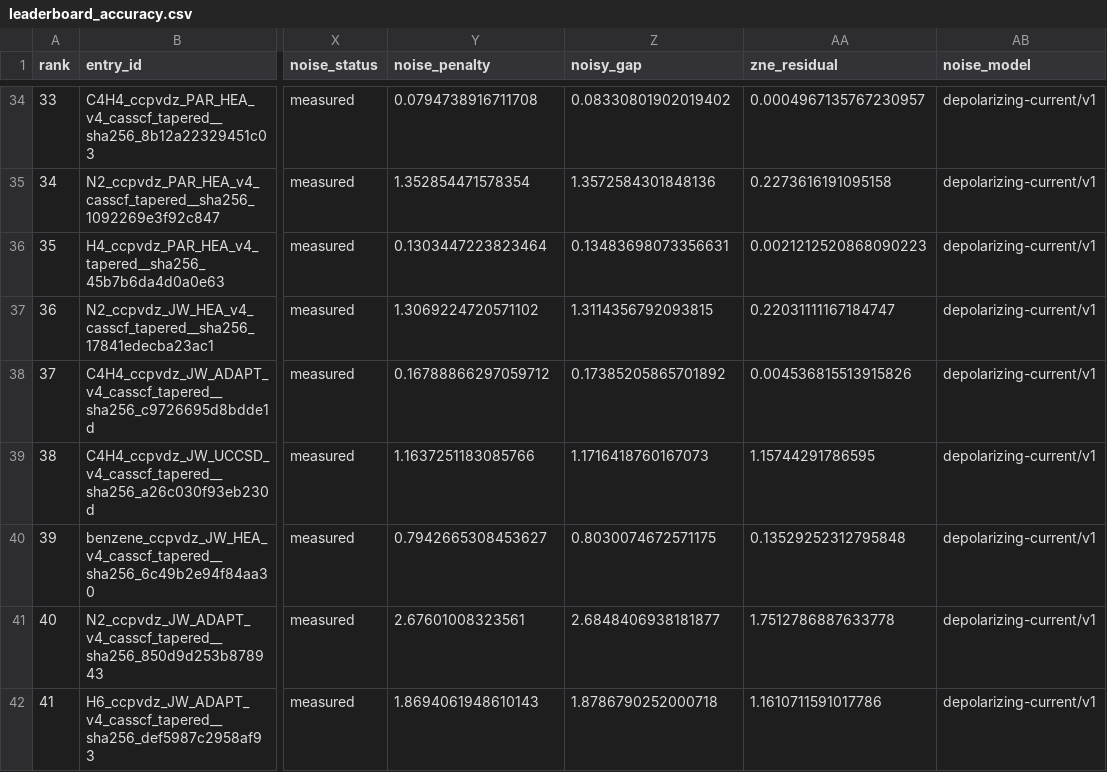
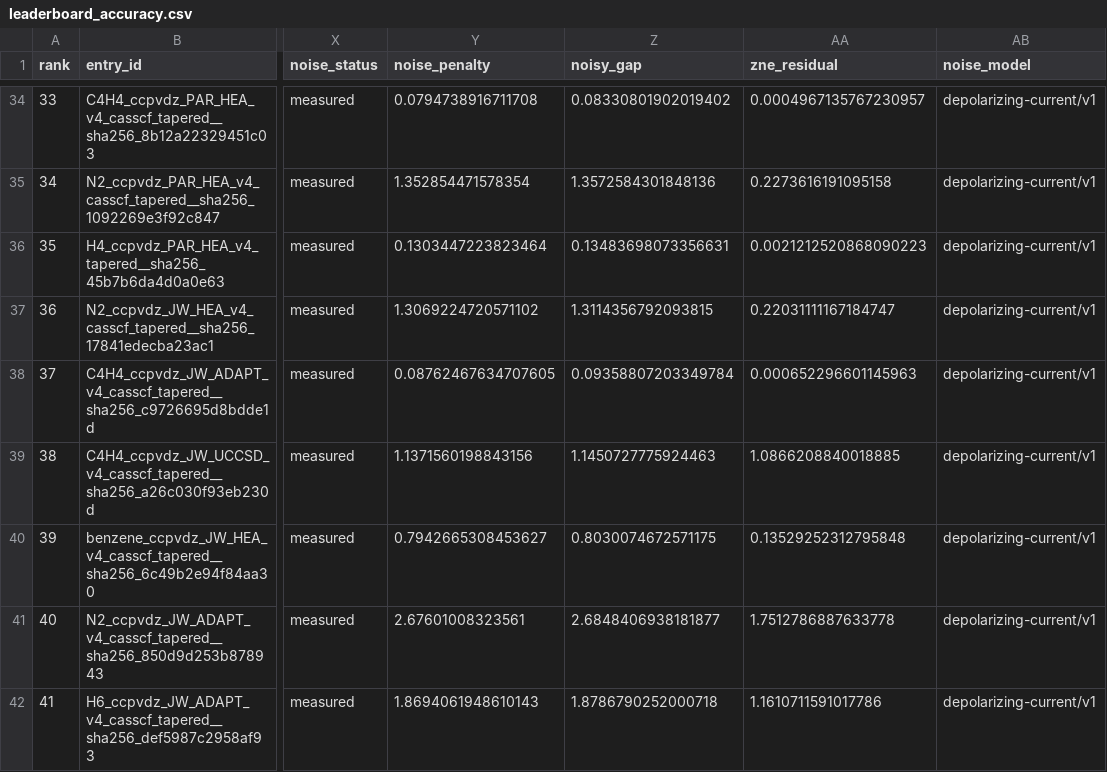
Before and after one commit to qencode-benchmark/qencode-benchmark, a CSV file: website/public/data/leaderboard_accuracy.csv, drawn as a sheet; only a part is shown, gaps mark what is left out; the diff names each change by its address in the sheet, - before the commit and + after, or states it on an @@ line.

```diff
--- a/website/public/data/leaderboard_accuracy.csv
+++ b/website/public/data/leaderboard_accuracy.csv
-Y38 (noise_penalty): 0.16788866297059712
+Y38 (noise_penalty): 0.08762467634707605
-Z38 (noisy_gap): 0.17385205865701892
+Z38 (noisy_gap): 0.09358807203349784
-AA38 (zne_residual): 0.004536815513915826
+AA38 (zne_residual): 0.000652296601145963
-Y39 (noise_penalty): 1.1637251183085766
+Y39 (noise_penalty): 1.1371560198843156
-Z39 (noisy_gap): 1.1716418760167073
+Z39 (noisy_gap): 1.1450727775924463
-AA39 (zne_residual): 1.15744291786595
+AA39 (zne_residual): 1.0866208840018885
```
Also changed, not shown: experiments/noisy_tier/summary.csv, website/public/data/leaderboard_balanced.csv, 7 other files.
